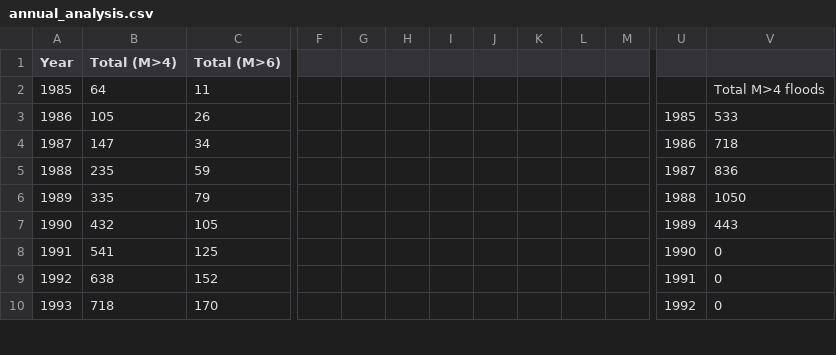
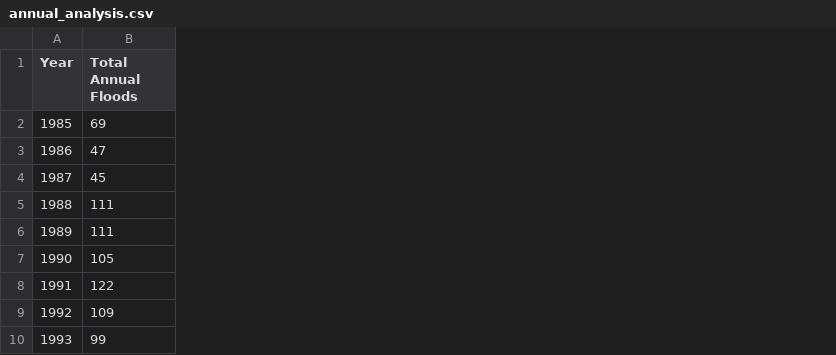
Before and after one commit to qitongliu/edav-project-2, a CSV file: annual_analysis.csv, drawn as a sheet; only a part is shown, gaps mark what is left out; removed rows and columns are numbered as before the commit, all else as after; the diff covers the shown part only; the diff names each change by its address in the sheet, - before the commit and + after, or states it on an @@ line.

Commit message:
annual/monthly floods and word cloud

```diff
--- a/annual_analysis.csv
+++ b/annual_analysis.csv
-column B (Total (M>4)), rows 2-10: 64 | 105 | 147 | 235 | 335 | 432 | 541 | 638 | 718
-column C (Total (M>6)), rows 2-10: 11 | 26 | 34 | 59 | 79 | 105 | 125 | 152 | 170
+column B (Total Annual Floods), rows 2-10: 69 | 47 | 45 | 111 | 111 | 105 | 122 | 109 | 99
-column F, empty
-column G, empty
-column H, empty
-column I, empty
-column J, empty
-column K, empty
-column L, empty
-column M, empty
-column U, rows 3-10: 1985 | 1986 | 1987 | 1988 | 1989 | 1990 | 1991 | 1992
-column V, rows 2-10: Total M>4 floods | 533 | 718 | 836 | 1050 | 443 | 0 | 0 | 0
```
Also changed, not shown: 7 removed columns elsewhere in this file, 6 other files.
